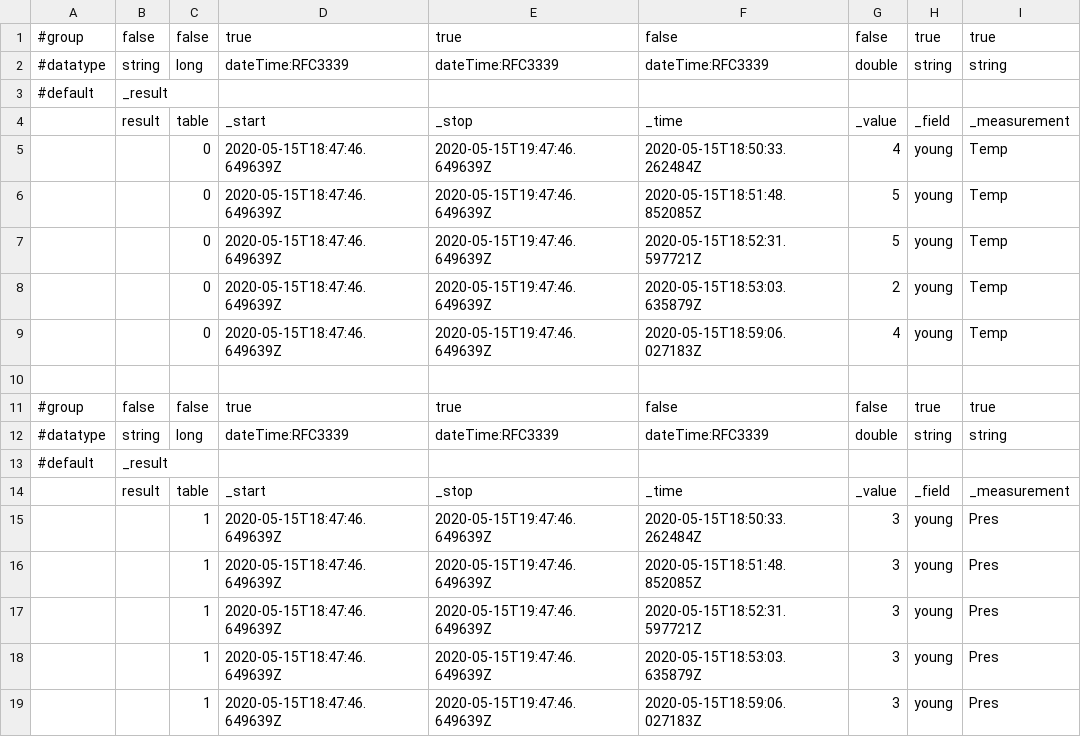
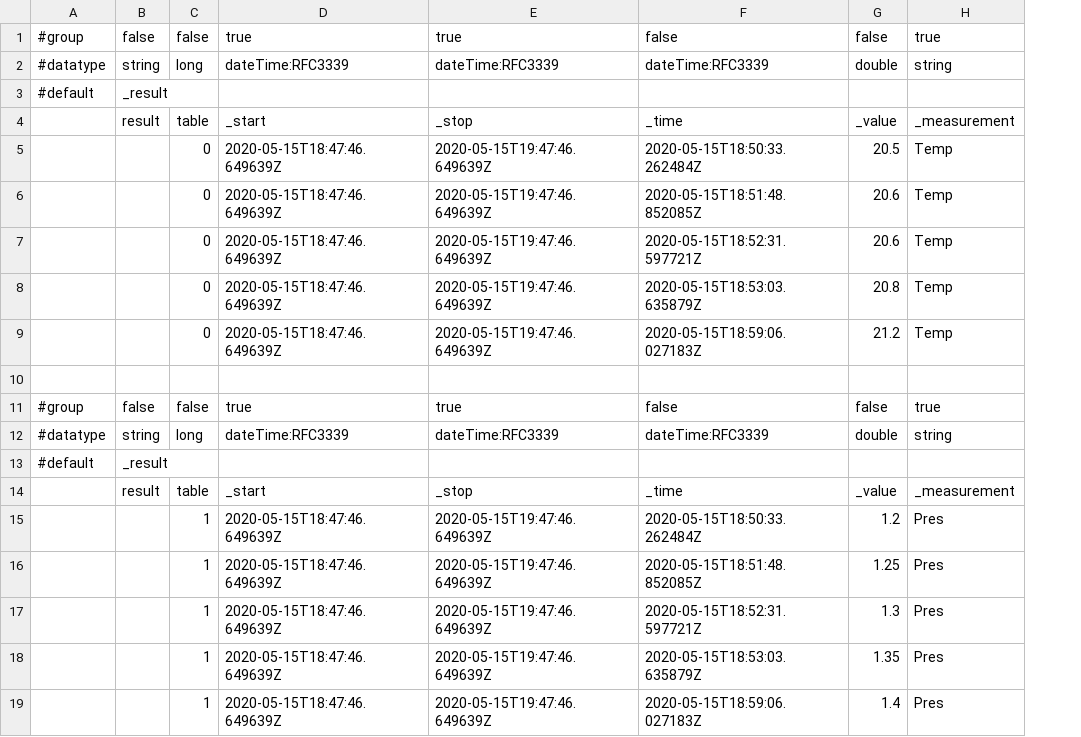
Before and after one commit to JosenFree/prueba, a CSV file: cats_dogs_3.csv, drawn as a sheet; the diff names each change by its address in the sheet, - before the commit and + after, or states it on an @@ line.

Commit message:
Update cats_dogs_3.csv

```diff
--- a/cats_dogs_3.csv
+++ b/cats_dogs_3.csv
-column H, rows 1-19: true | string |  | _field | young | young | young | young | young |  | true | string |  | _field | young | young | young | young | young
-G5: 4
+G5: 20.5
-G6:G7: 5
+G6:G7: 20.6
-G8: 2
+G8: 20.8
-G9: 4
+G9: 21.2
-G15: 3
+G15: 1.2
-G16: 3
+G16: 1.25
-G17: 3
+G17: 1.3
-G18: 3
+G18: 1.35
-G19: 3
+G19: 1.4
```
